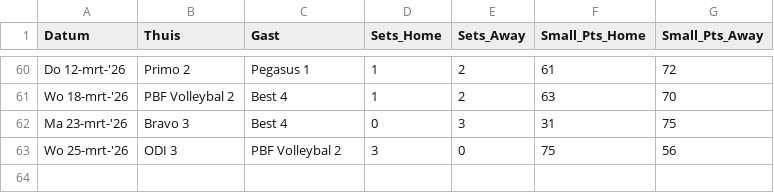
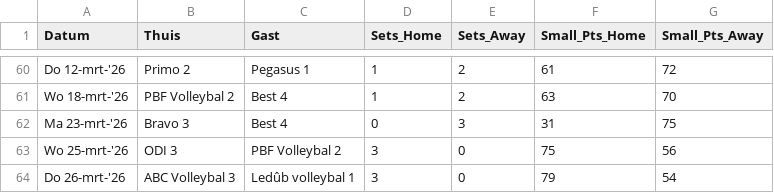
Before and after one commit to AdamMarkovic/volleyball-analytics, a CSV file: data/volleyball_clean.csv, drawn as a sheet; only a part is shown, gaps mark what is left out; the diff names each change by its address in the sheet, - before the commit and + after, or states it on an @@ line.

```diff
--- a/data/volleyball_clean.csv
+++ b/data/volleyball_clean.csv
+row 64: Do 26-mrt-'26 | ABC Volleybal 3 | Ledûb volleybal 1 | 3 | 0 | 79 | 54
```
Also changed, not shown: data/league_standings.csv, data/volleyball_raw.csv.
